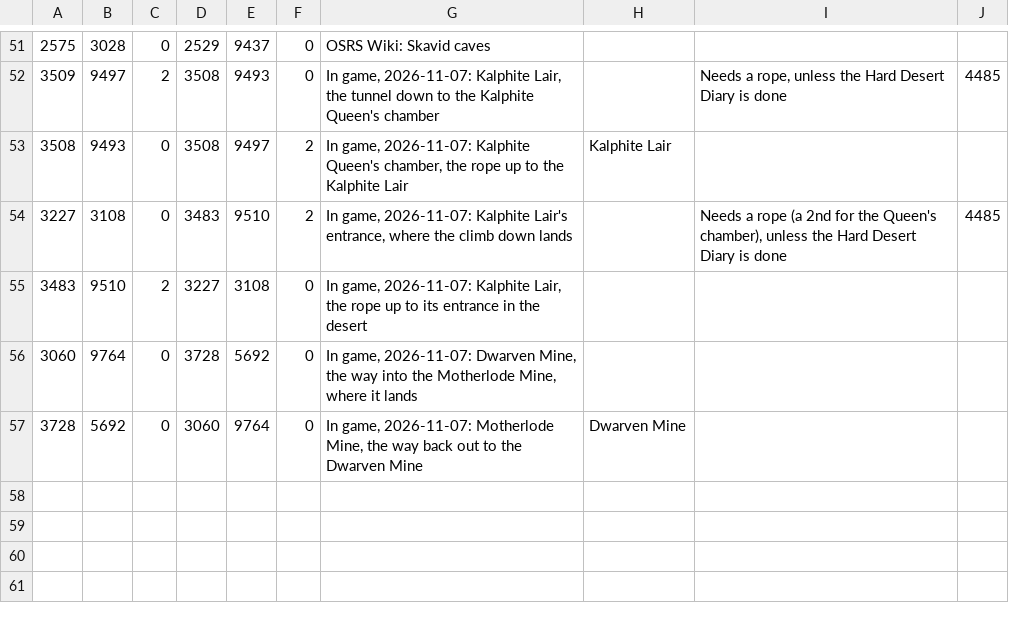
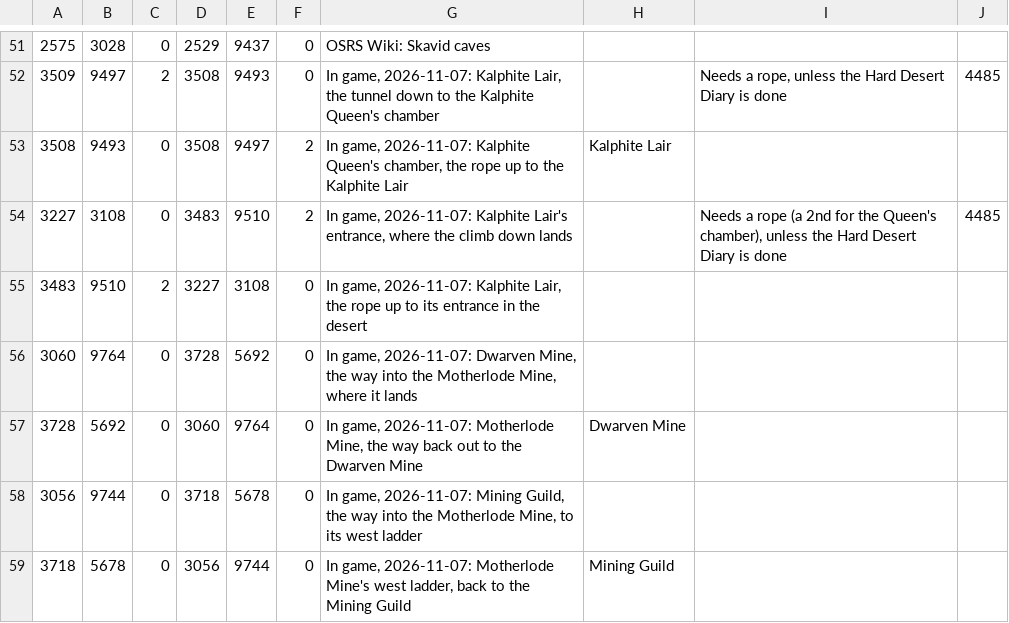
Before and after one commit to Brettgod1355/Advanced-Map, a TSV file: src/main/resources/com/advancedmap/dungeon-links.tsv, drawn as a sheet; only a part is shown, gaps mark what is left out; the diff names each change by its address in the sheet, - before the commit and + after, or states it on an @@ line.

Commit message:
Link the Mining Guild's way into the Motherlode Mine, to its west ladder, and back

```diff
--- a/src/main/resources/com/advancedmap/dungeon-links.tsv
+++ b/src/main/resources/com/advancedmap/dungeon-links.tsv
+row 58: 3056 | 9744 | 0 | 3718 | 5678 | 0 | In game, 2026-11-07: Mining Guild, the way into the Motherlode Mine, to its west ladder
+row 59: 3718 | 5678 | 0 | 3056 | 9744 | 0 | In game, 2026-11-07: Motherlode Mine's west ladder, back to the Mining Guild | Mining Guild
```
Also changed, not shown: 1 other file.
